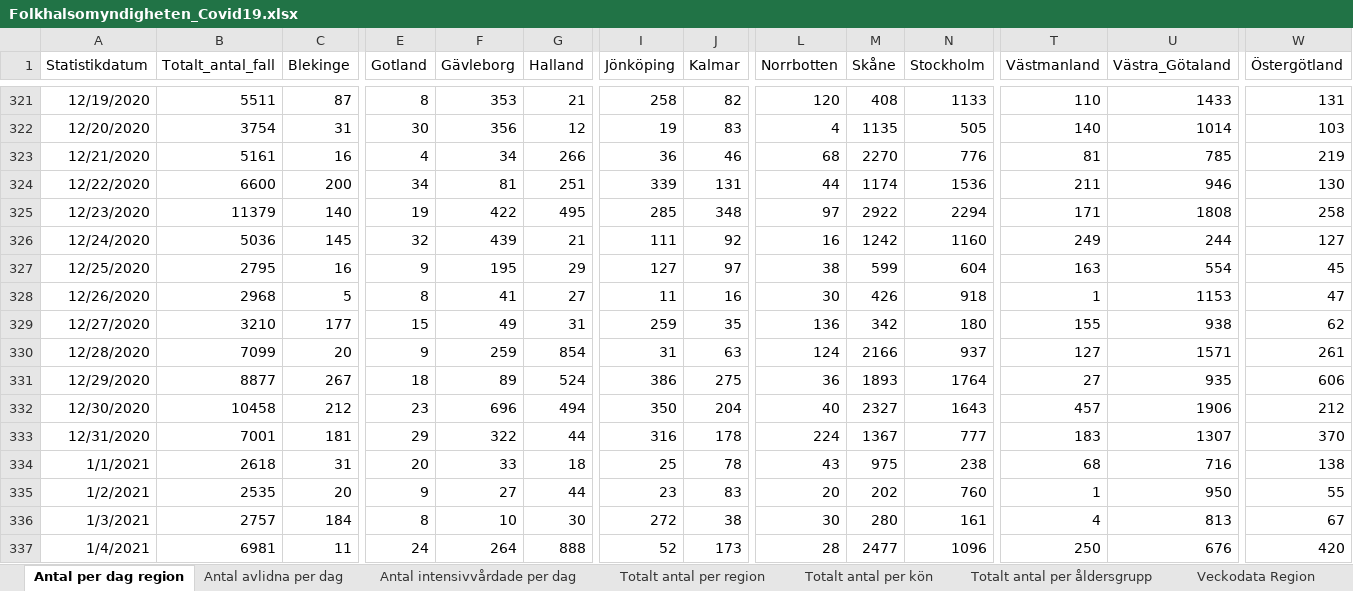
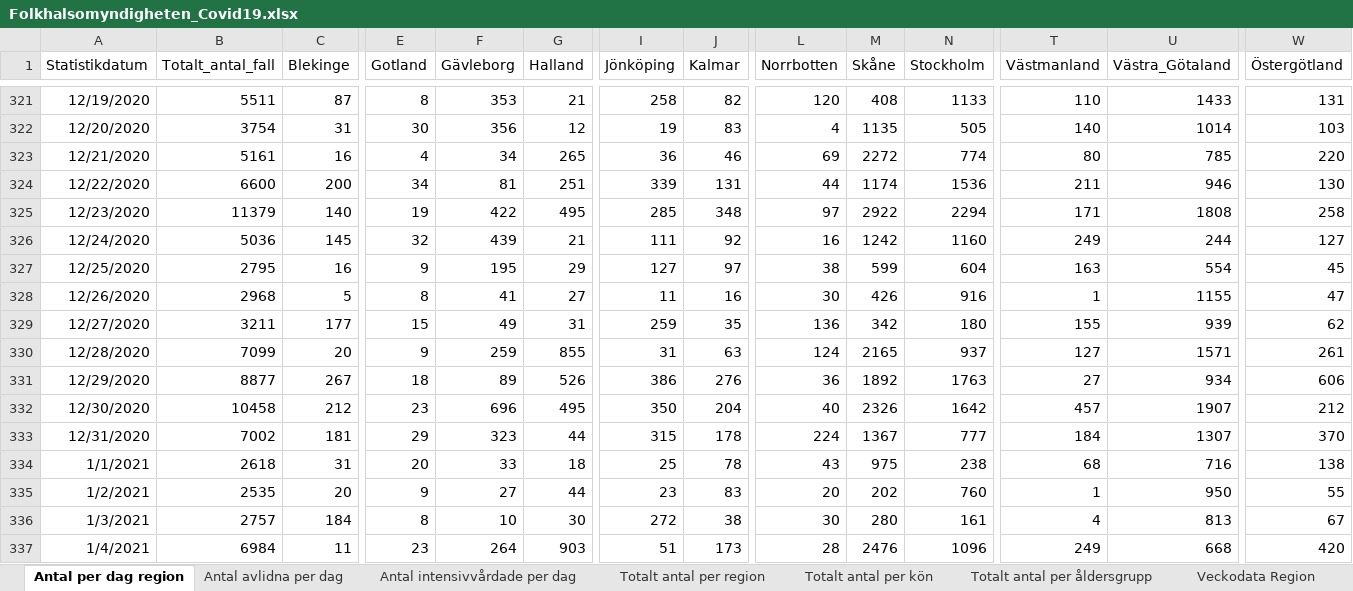
Before and after one commit to andersovelarsson/What-happens-with-covid19-in-the-future.-A-simulation, an Excel workbook: Folkhalsomyndigheten_Covid19.xlsx, sheet Antal per dag region, drawn as a sheet; only a part is shown, gaps mark what is left out; values as stored, in another font and other column widths than the file's, no borders; the diff covers the shown part only; the diff names each change by its address in the sheet, - before the commit and + after, or states it on an @@ line.

```diff
--- a/Folkhalsomyndigheten_Covid19.xlsx (sheet Antal per dag region)
+++ b/Folkhalsomyndigheten_Covid19.xlsx (sheet Antal per dag region)
-G323 (Halland): 266
+G323 (Halland): 265
-L323 (Norrbotten): 68
+L323 (Norrbotten): 69
-M323 (Skåne): 2270
+M323 (Skåne): 2272
-N323 (Stockholm): 776
+N323 (Stockholm): 774
-T323 (Västmanland): 81
+T323 (Västmanland): 80
-W323 (Östergötland): 219
+W323 (Östergötland): 220
-N328 (Stockholm): 918
+N328 (Stockholm): 916
-U328 (Västra_Götaland): 1153
+U328 (Västra_Götaland): 1155
-B329 (Totalt_antal_fall): 3210
+B329 (Totalt_antal_fall): 3211
-U329 (Västra_Götaland): 938
+U329 (Västra_Götaland): 939
-G330 (Halland): 854
+G330 (Halland): 855
-M330 (Skåne): 2166
+M330 (Skåne): 2165
-G331 (Halland): 524
+G331 (Halland): 526
-J331 (Kalmar): 275
+J331 (Kalmar): 276
-M331 (Skåne): 1893
+M331 (Skåne): 1892
-N331 (Stockholm): 1764
+N331 (Stockholm): 1763
-U331 (Västra_Götaland): 935
+U331 (Västra_Götaland): 934
-G332 (Halland): 494
+G332 (Halland): 495
-M332 (Skåne): 2327
+M332 (Skåne): 2326
-N332 (Stockholm): 1643
+N332 (Stockholm): 1642
-U332 (Västra_Götaland): 1906
+U332 (Västra_Götaland): 1907
-B333 (Totalt_antal_fall): 7001
+B333 (Totalt_antal_fall): 7002
-F333 (Gävleborg): 322
+F333 (Gävleborg): 323
-I333 (Jönköping): 316
+I333 (Jönköping): 315
-T333 (Västmanland): 183
+T333 (Västmanland): 184
-B337 (Totalt_antal_fall): 6981
+B337 (Totalt_antal_fall): 6984
-E337 (Gotland): 24
+E337 (Gotland): 23
-G337 (Halland): 888
+G337 (Halland): 903
-I337 (Jönköping): 52
+I337 (Jönköping): 51
-M337 (Skåne): 2477
+M337 (Skåne): 2476
-T337 (Västmanland): 250
+T337 (Västmanland): 249
-U337 (Västra_Götaland): 676
+U337 (Västra_Götaland): 668
```
Also changed, not shown: 1 added row and 40 edited cells elsewhere in this sheet, sheet Totalt antal per region, sheet Antal avlidna per dag, sheet Totalt antal per åldersgrupp, sheet Antal intensivvårdade per dag, sheet Totalt antal per kön, other sheet tabs, 1 other file.
